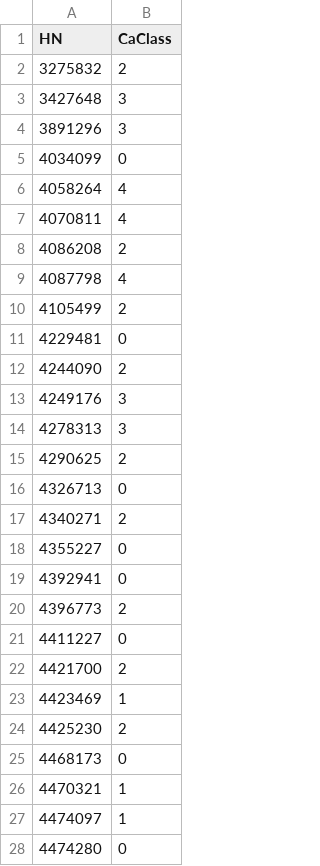
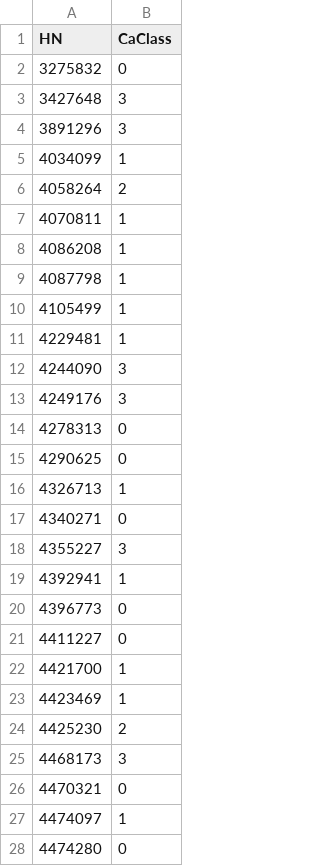
Before and after one commit to pearlispearl/ecghackathon, a CSV file: submission.csv, drawn as a sheet.

```diff
--- a/submission.csv
+++ b/submission.csv
@@ -1,27 +1,27 @@
 HN,CaClass
-3275832,2
+3275832,0
 3427648,3
 3891296,3
-4034099,0
-4058264,4
-4070811,4
-4086208,2
-4087798,4
-4105499,2
-4229481,0
-4244090,2
+4034099,1
+4058264,2
+4070811,1
+4086208,1
+4087798,1
+4105499,1
+4229481,1
+4244090,3
 4249176,3
-4278313,3
-4290625,2
-4326713,0
-4340271,2
-4355227,0
-4392941,0
-4396773,2
+4278313,0
+4290625,0
+4326713,1
+4340271,0
+4355227,3
+4392941,1
+4396773,0
 4411227,0
-4421700,2
+4421700,1
 4423469,1
 4425230,2
-4468173,0
-4470321,1
+4468173,3
+4470321,0
 4474097,1
```
Also changed, not shown: 8 other files.
